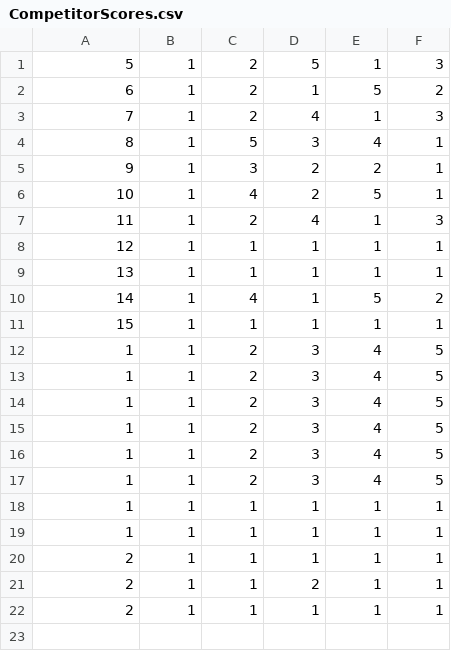
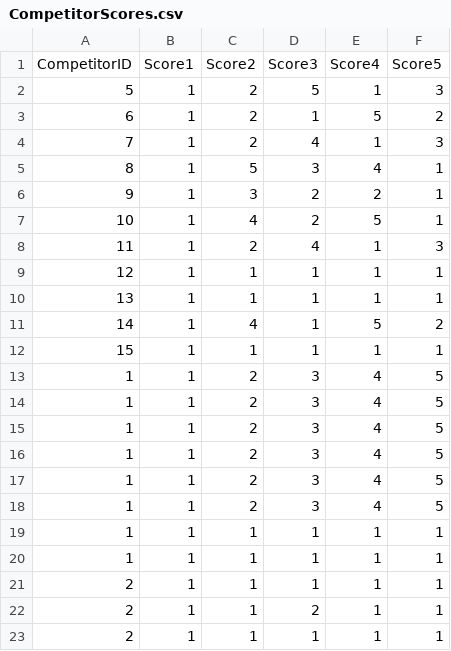
Before and after one commit to naeem4633/Football-Competition-Program-Java, a CSV file: CompetitorScores.csv, drawn as a sheet; the diff names each change by its address in the sheet, - before the commit and + after, or states it on an @@ line.

```diff
--- a/CompetitorScores.csv
+++ b/CompetitorScores.csv
+row 1: CompetitorID | Score1 | Score2 | Score3 | Score4 | Score5
```
Also changed, not shown: Competitors.csv, 2 other files.
